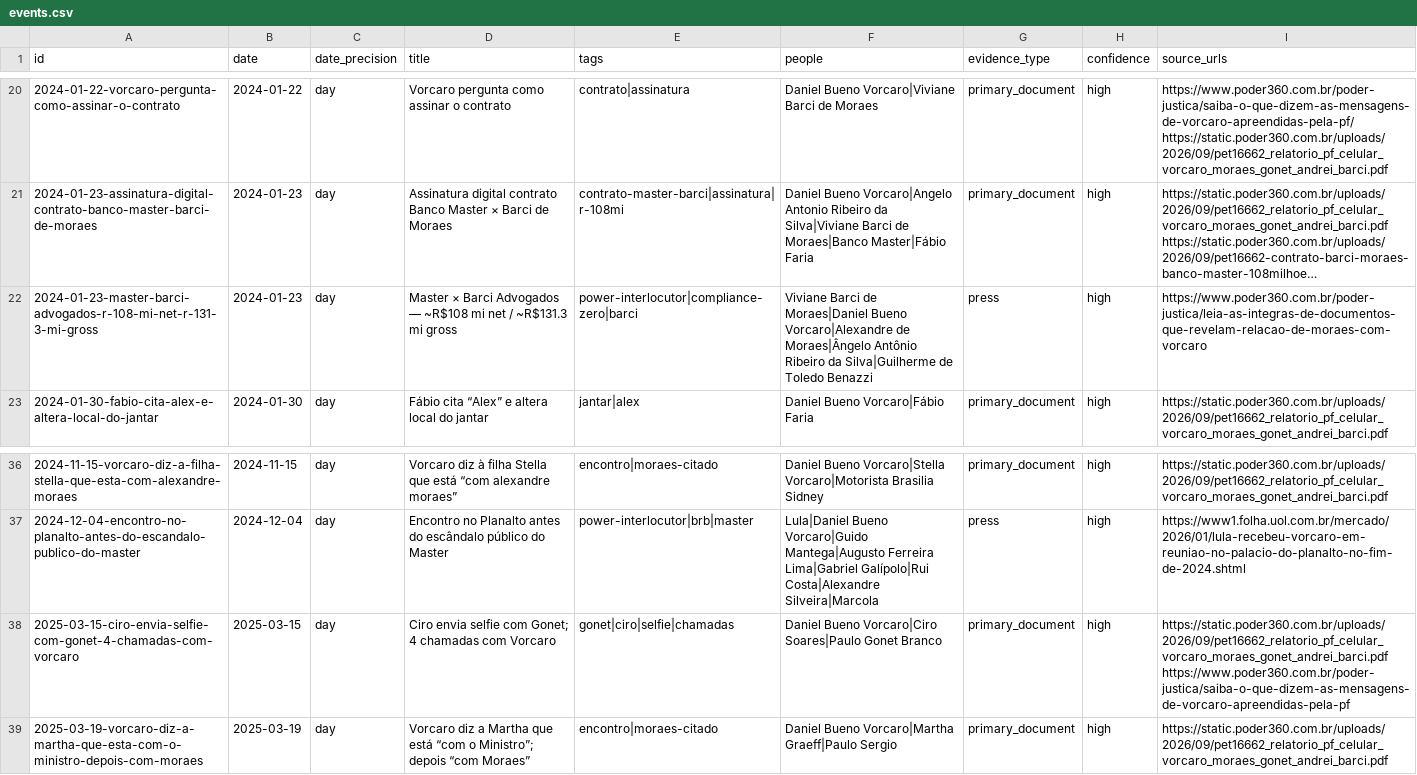
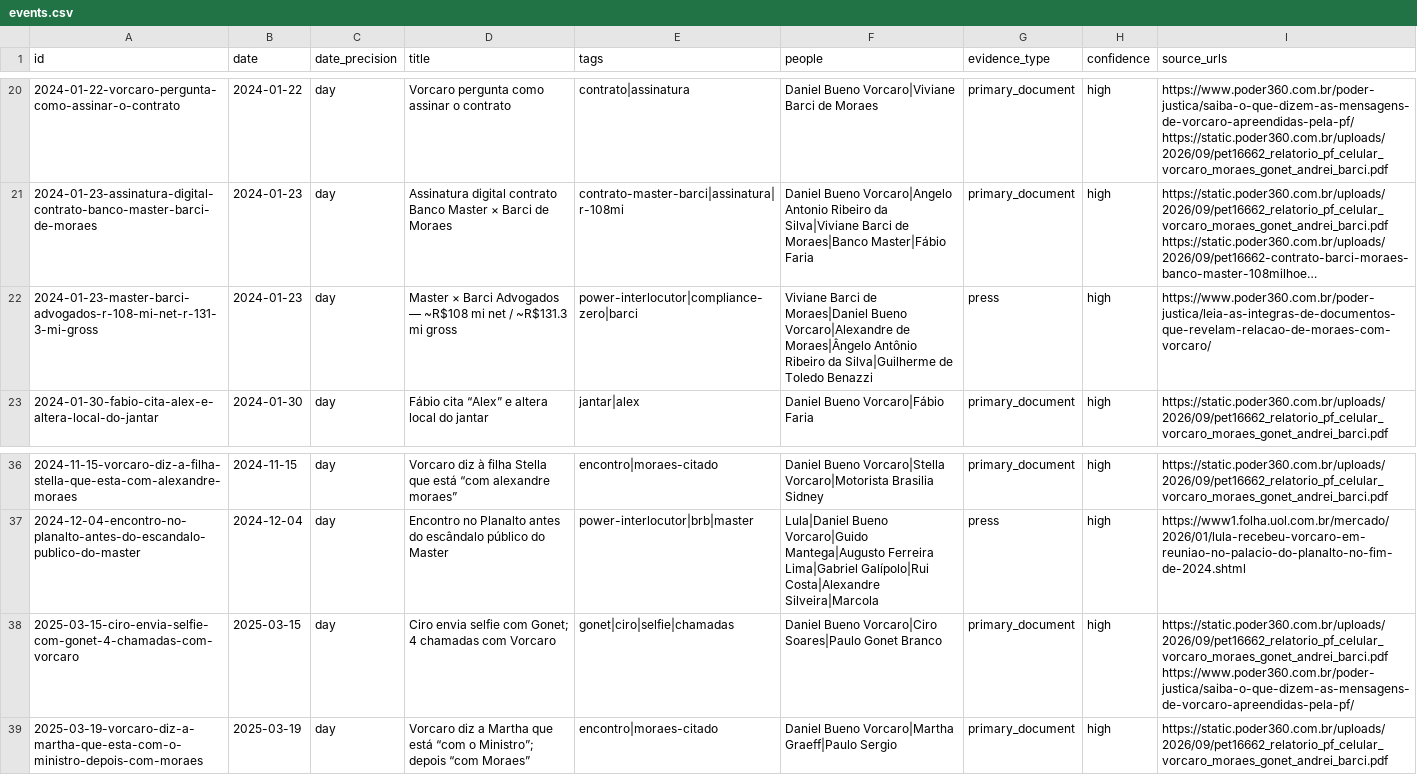
Before and after one commit to JoaoCarabetta/mapa-vorcaro, a CSV file: public/export/events.csv, drawn as a sheet; only a part is shown, gaps mark what is left out; long unchanged cells end in …; the diff names each change by its address in the sheet, - before the commit and + after, or states it on an @@ line.

```diff
--- a/public/export/events.csv
+++ b/public/export/events.csv
-I22 (source_urls): https://www.poder360.com.br/poder-justica/leia-as-integras-de-documentos-que-revelam-relacao-de-moraes-com-vorcaro
+I22 (source_urls): https://www.poder360.com.br/poder-justica/leia-as-integras-de-documentos-que-revelam-relacao-de-moraes-com-vorcaro/
-I38 (source_urls): https://static.poder360.com.br/uploads/2026/09/pet16662_relatorio_pf_celular_vorcaro_moraes_gonet_andrei_barci.pdf https://www.poder360.com.br/poder-justica/saiba-o-que-dizem-as-mensagens-de-vorcaro-apreendidas-pela-pf
+I38 (source_urls): https://static.poder360.com.br/uploads/2026/09/pet16662_relatorio_pf_celular_vorcaro_moraes_gonet_andrei_barci.pdf https://www.poder360.com.br/poder-justica/saiba-o-que-dizem-as-mensagens-de-vorcaro-apreendidas-pela-pf/
```
Also changed, not shown: 4 other files.
